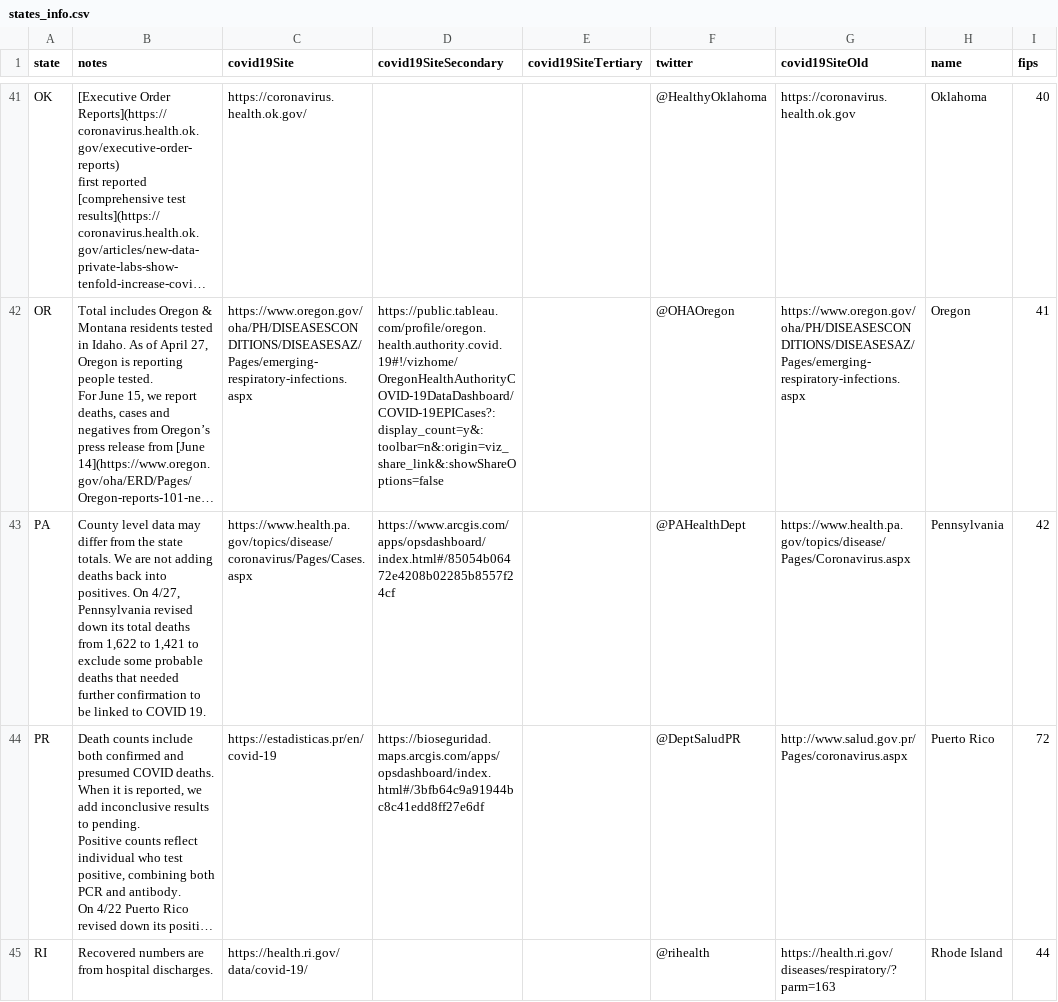
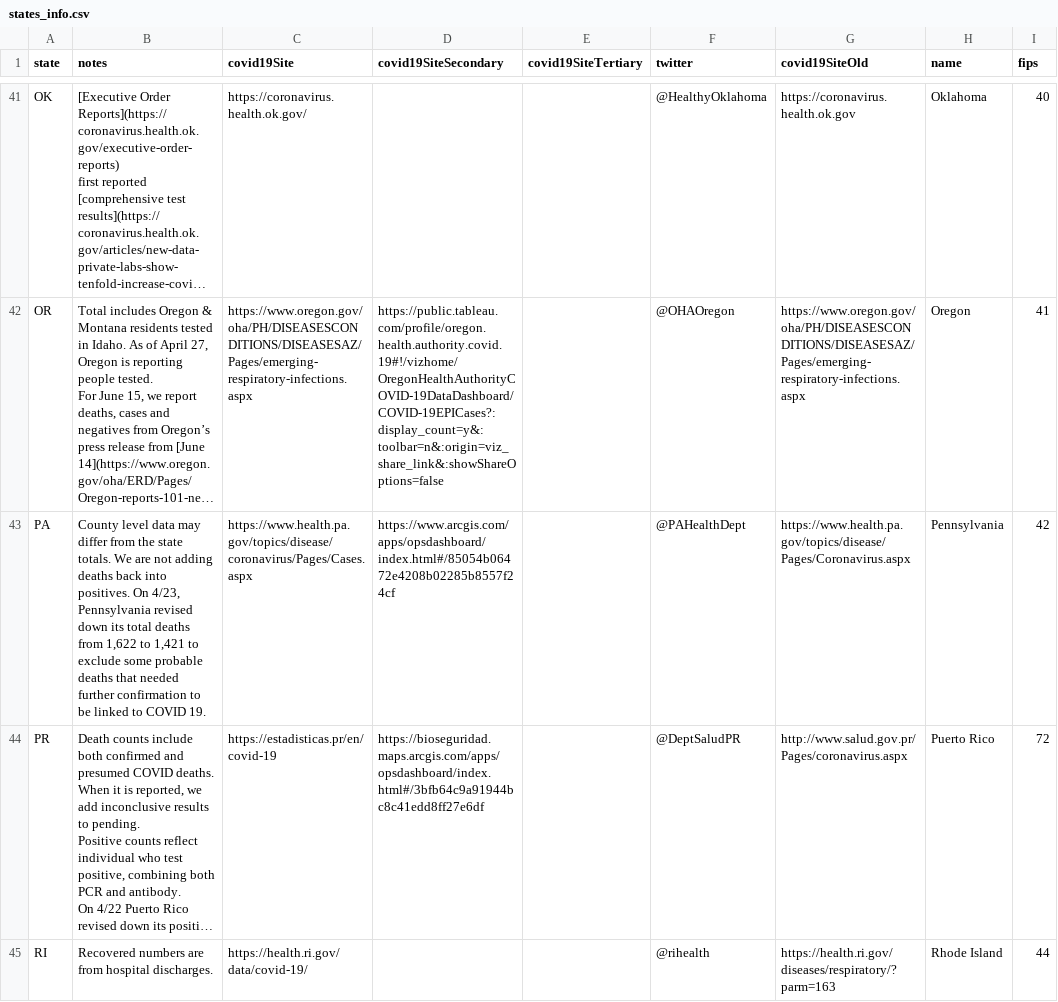
Before and after one commit to smike/covid-tracking-data, a CSV file: data/states_info.csv, drawn as a sheet; only a part is shown, gaps mark what is left out; long unchanged cells end in …; the diff names each change by its address in the sheet, - before the commit and + after, or states it on an @@ line.

```diff
--- a/data/states_info.csv
+++ b/data/states_info.csv
-B43 (notes): …positives. On 4/27, Pennsylvania revised…
+B43 (notes): …positives. On 4/23, Pennsylvania revised…
```
Also changed, not shown: data/counties.csv.
